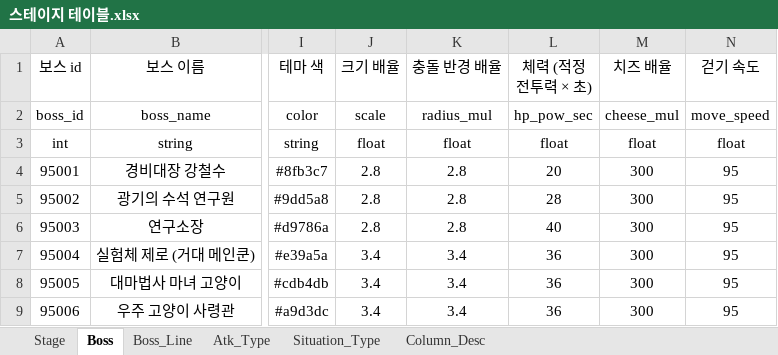
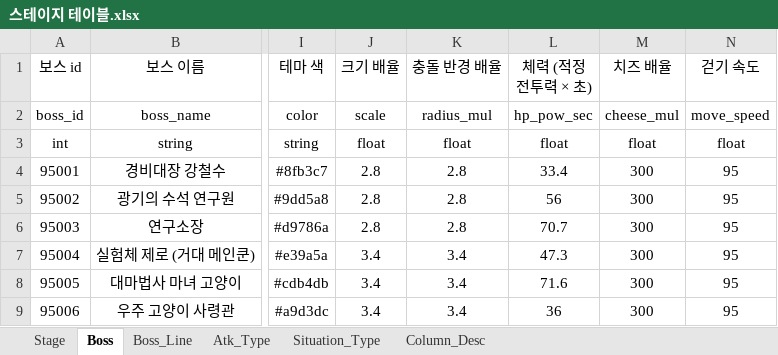
Before and after one commit to inory16351/NKK_PROJECT, an Excel workbook: Data_Table/스테이지 테이블.xlsx, sheet Boss, drawn as a sheet; only a part is shown, gaps mark what is left out; values as stored, in another font and other column widths than the file's, no borders; the diff names each change by its address in the sheet, - before the commit and + after, or states it on an @@ line.

```diff
--- a/Data_Table/스테이지 테이블.xlsx (sheet Boss)
+++ b/Data_Table/스테이지 테이블.xlsx (sheet Boss)
-L4 (체력 (적정 전투력 × 초)): 20
+L4 (체력 (적정 전투력 × 초)): 33.4
-L5 (체력 (적정 전투력 × 초)): 28
+L5 (체력 (적정 전투력 × 초)): 56
-L6 (체력 (적정 전투력 × 초)): 40
+L6 (체력 (적정 전투력 × 초)): 70.7
-L7 (체력 (적정 전투력 × 초)): 36
+L7 (체력 (적정 전투력 × 초)): 47.3
-L8 (체력 (적정 전투력 × 초)): 36
+L8 (체력 (적정 전투력 × 초)): 71.6
```
Also changed, not shown: sheet Stage, Data_Table/공용 스킬 테이블.xlsx, 18 other files.
